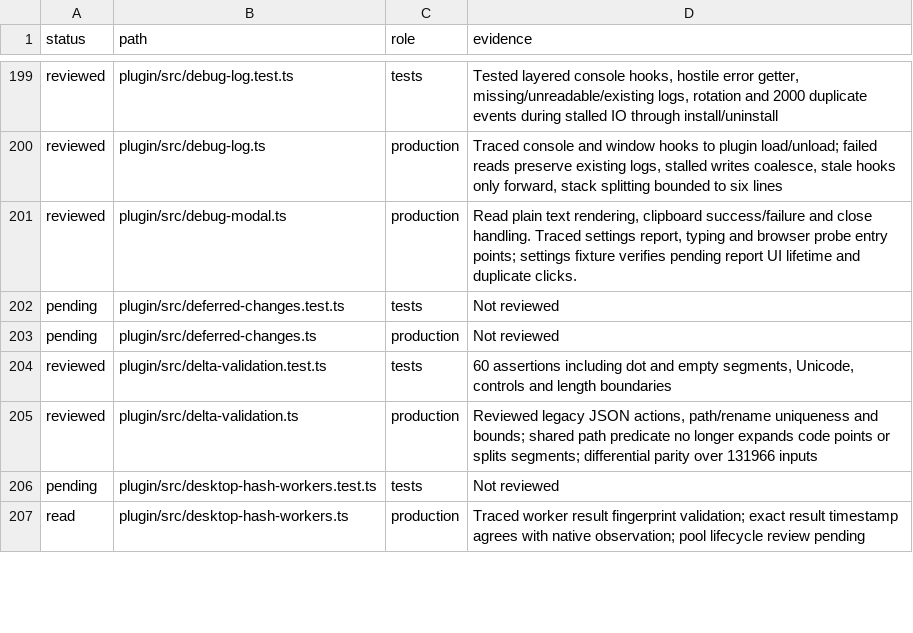
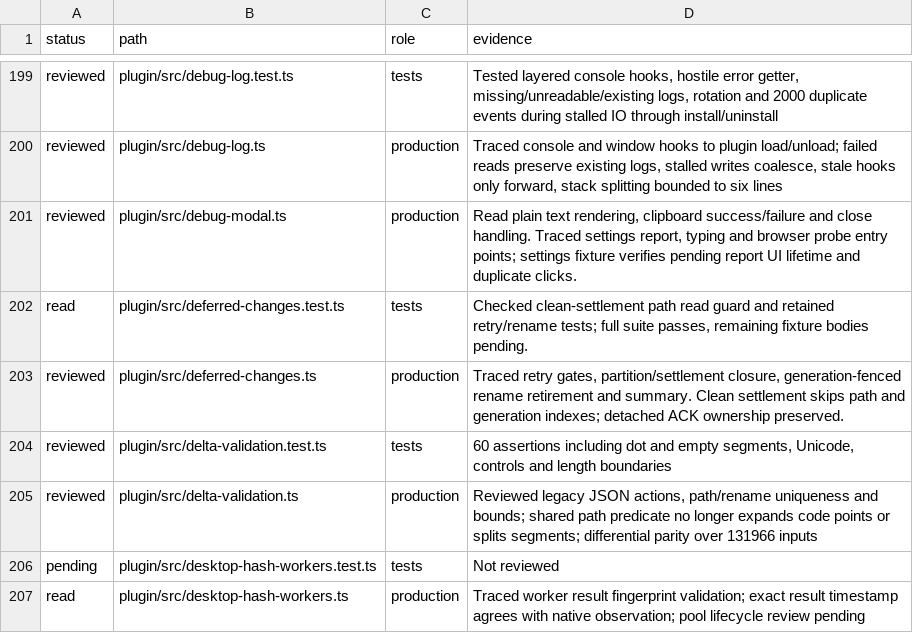
Before and after one commit to Savemech/obsetync, a TSV file: docs/1.13-module-audit.tsv, drawn as a sheet; only a part is shown, gaps mark what is left out.

Commit message:
perf: skip retry indexes when push settles without deferrals

```diff
--- a/docs/1.13-module-audit.tsv
+++ b/docs/1.13-module-audit.tsv
@@ -201,4 +201,4 @@ reviewed	plugin/src/debug-log.ts	production	Traced console and window hooks to p
 reviewed	plugin/src/debug-modal.ts	production	Read plain text rendering, clipboard success/failure and close handling. Traced settings report, typing and browser probe entry points; settings fixture verifies pending report UI lifetime and duplicate clicks.
-pending	plugin/src/deferred-changes.test.ts	tests	Not reviewed
-pending	plugin/src/deferred-changes.ts	production	Not reviewed
+read	plugin/src/deferred-changes.test.ts	tests	Checked clean-settlement path read guard and retained retry/rename tests; full suite passes, remaining fixture bodies pending.
+reviewed	plugin/src/deferred-changes.ts	production	Traced retry gates, partition/settlement closure, generation-fenced rename retirement and summary. Clean settlement skips path and generation indexes; detached ACK ownership preserved.
 reviewed	plugin/src/delta-validation.test.ts	tests	60 assertions including dot and empty segments, Unicode, controls and length boundaries
```
Also changed, not shown: 2 other files.
